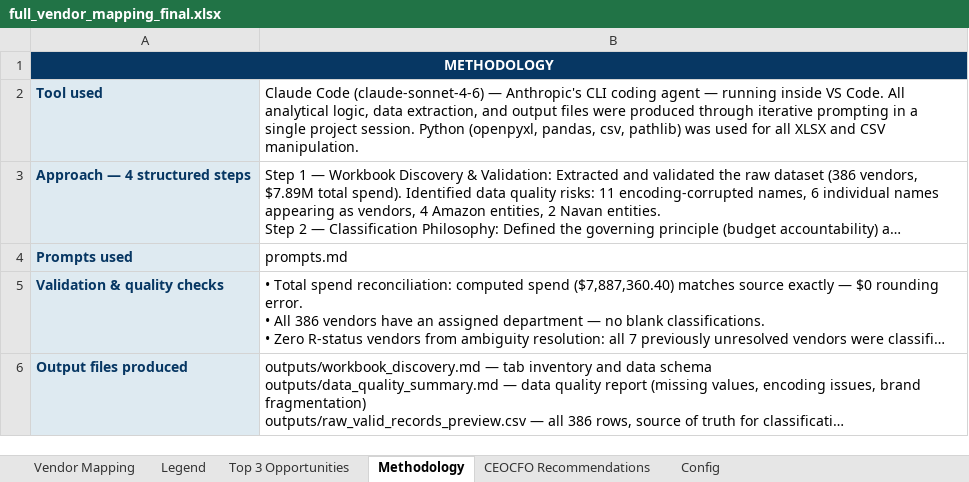
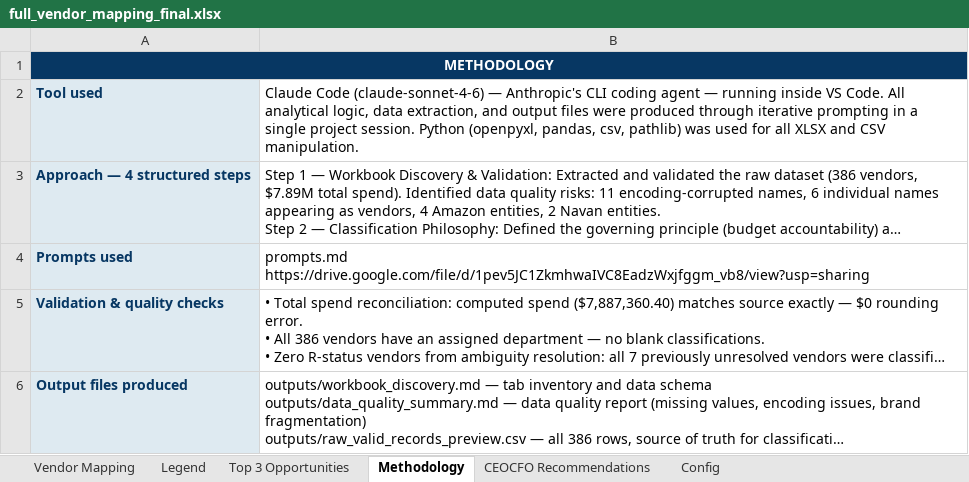
Before and after one commit to Akri2026/CW_Vendor_Analysis_Assessment, an Excel workbook: outputs/mappings/full_vendor_mapping_final.xlsx, sheet Methodology, drawn as a sheet; long unchanged cells end in …; values as stored, in another font and other column widths than the file's, no borders; ↵ is a line break in a cell; the diff names each change by its address in the sheet, - before the commit and + after, or states it on an @@ line.

```diff
--- a/outputs/mappings/full_vendor_mapping_final.xlsx (sheet Methodology)
+++ b/outputs/mappings/full_vendor_mapping_final.xlsx (sheet Methodology)
-B4: prompts.md
+B4: prompts.md ↵ https://drive.google.com/file/d/1pev5JC1ZkmhwaIVC8EadzWxjfggm_vb8/view?usp=sharing
```
